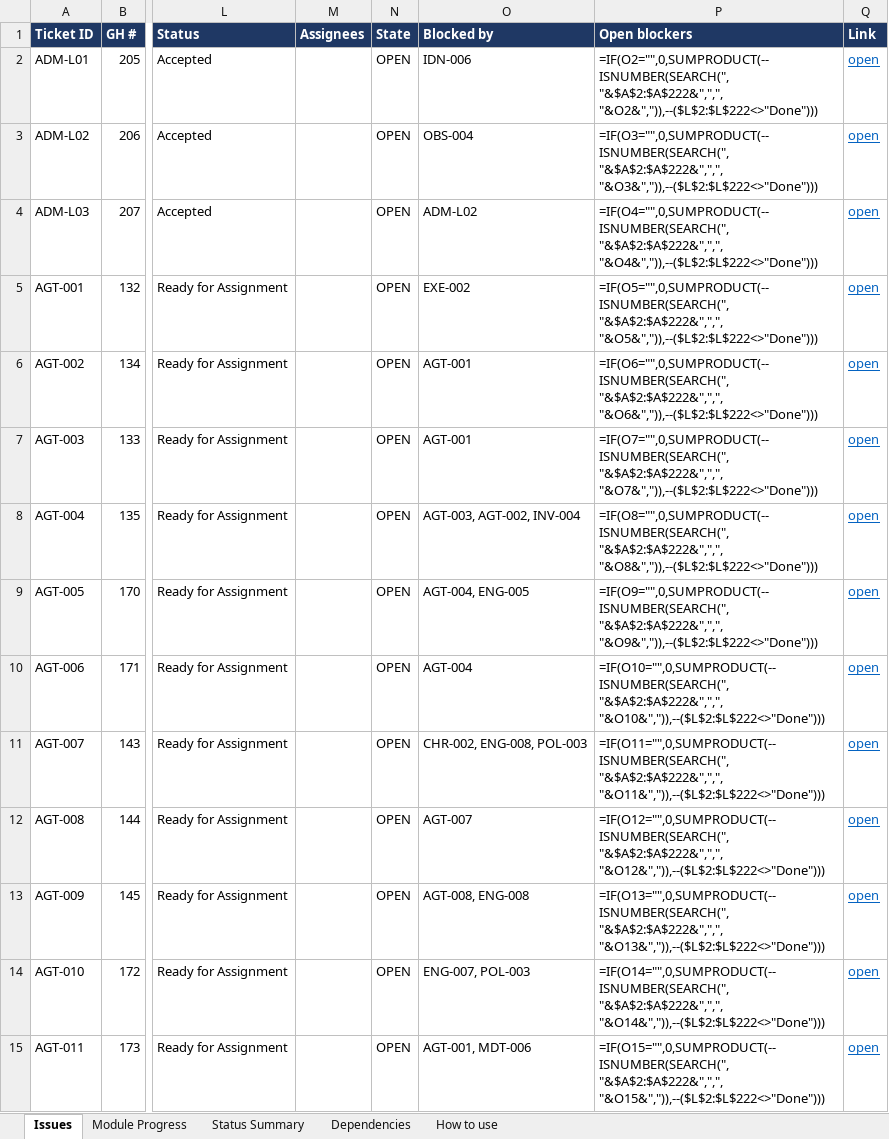
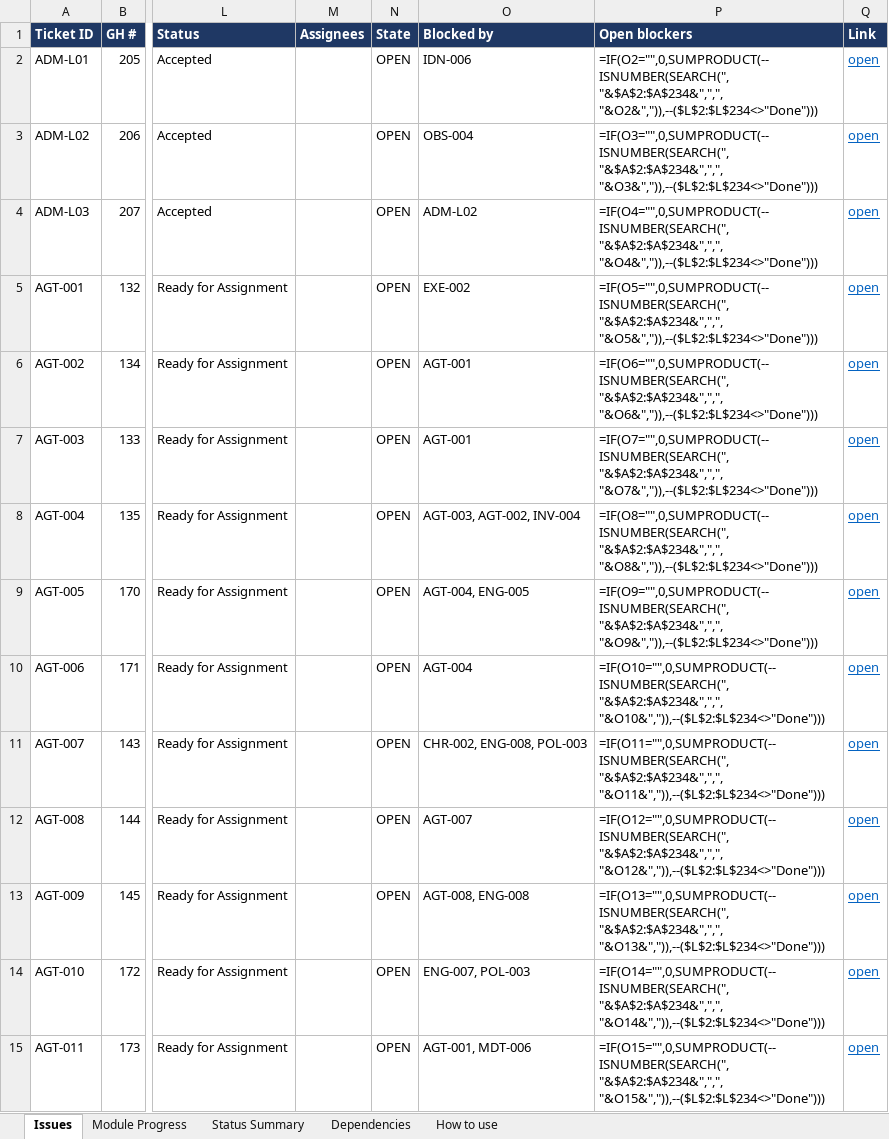
Before and after one commit to Nostidus4/TreasuryPilot, an Excel workbook: planning/tracker/TreasuryPilot-Tracker.xlsx, sheet Issues, drawn as a sheet; only a part is shown, gaps mark what is left out; values as stored, in another font and other column widths than the file's, no borders; formulas without a stored value are shown as written; conditional formats not drawn; the diff covers the shown part only; the diff names each change by its address in the sheet, - before the commit and + after, or states it on an @@ line.

Commit message:
M09 review (EXPLAIN task, models, budget); dashboard counts closed issues as Done; sync_closed_status tool

```diff
--- a/planning/tracker/TreasuryPilot-Tracker.xlsx (sheet Issues)
+++ b/planning/tracker/TreasuryPilot-Tracker.xlsx (sheet Issues)
-P2 (Open blockers): =IF(O2="",0,SUMPRODUCT(--ISNUMBER(SEARCH(", "&$A$2:$A$222&",",", "&O2&",")),--($L$2:$L$222<>"Done")))
+P2 (Open blockers): =IF(O2="",0,SUMPRODUCT(--ISNUMBER(SEARCH(", "&$A$2:$A$234&",",", "&O2&",")),--($L$2:$L$234<>"Done")))
-P3 (Open blockers): =IF(O3="",0,SUMPRODUCT(--ISNUMBER(SEARCH(", "&$A$2:$A$222&",",", "&O3&",")),--($L$2:$L$222<>"Done")))
+P3 (Open blockers): =IF(O3="",0,SUMPRODUCT(--ISNUMBER(SEARCH(", "&$A$2:$A$234&",",", "&O3&",")),--($L$2:$L$234<>"Done")))
-P4 (Open blockers): =IF(O4="",0,SUMPRODUCT(--ISNUMBER(SEARCH(", "&$A$2:$A$222&",",", "&O4&",")),--($L$2:$L$222<>"Done")))
+P4 (Open blockers): =IF(O4="",0,SUMPRODUCT(--ISNUMBER(SEARCH(", "&$A$2:$A$234&",",", "&O4&",")),--($L$2:$L$234<>"Done")))
-P5 (Open blockers): =IF(O5="",0,SUMPRODUCT(--ISNUMBER(SEARCH(", "&$A$2:$A$222&",",", "&O5&",")),--($L$2:$L$222<>"Done")))
+P5 (Open blockers): =IF(O5="",0,SUMPRODUCT(--ISNUMBER(SEARCH(", "&$A$2:$A$234&",",", "&O5&",")),--($L$2:$L$234<>"Done")))
-P6 (Open blockers): =IF(O6="",0,SUMPRODUCT(--ISNUMBER(SEARCH(", "&$A$2:$A$222&",",", "&O6&",")),--($L$2:$L$222<>"Done")))
+P6 (Open blockers): =IF(O6="",0,SUMPRODUCT(--ISNUMBER(SEARCH(", "&$A$2:$A$234&",",", "&O6&",")),--($L$2:$L$234<>"Done")))
-P7 (Open blockers): =IF(O7="",0,SUMPRODUCT(--ISNUMBER(SEARCH(", "&$A$2:$A$222&",",", "&O7&",")),--($L$2:$L$222<>"Done")))
+P7 (Open blockers): =IF(O7="",0,SUMPRODUCT(--ISNUMBER(SEARCH(", "&$A$2:$A$234&",",", "&O7&",")),--($L$2:$L$234<>"Done")))
-P8 (Open blockers): =IF(O8="",0,SUMPRODUCT(--ISNUMBER(SEARCH(", "&$A$2:$A$222&",",", "&O8&",")),--($L$2:$L$222<>"Done")))
+P8 (Open blockers): =IF(O8="",0,SUMPRODUCT(--ISNUMBER(SEARCH(", "&$A$2:$A$234&",",", "&O8&",")),--($L$2:$L$234<>"Done")))
-P9 (Open blockers): =IF(O9="",0,SUMPRODUCT(--ISNUMBER(SEARCH(", "&$A$2:$A$222&",",", "&O9&",")),--($L$2:$L$222<>"Done")))
+P9 (Open blockers): =IF(O9="",0,SUMPRODUCT(--ISNUMBER(SEARCH(", "&$A$2:$A$234&",",", "&O9&",")),--($L$2:$L$234<>"Done")))
-P10 (Open blockers): =IF(O10="",0,SUMPRODUCT(--ISNUMBER(SEARCH(", "&$A$2:$A$222&",",", "&O10&",")),--($L$2:$L$222<>"Done")))
+P10 (Open blockers): =IF(O10="",0,SUMPRODUCT(--ISNUMBER(SEARCH(", "&$A$2:$A$234&",",", "&O10&",")),--($L$2:$L$234<>"Done")))
-P11 (Open blockers): =IF(O11="",0,SUMPRODUCT(--ISNUMBER(SEARCH(", "&$A$2:$A$222&",",", "&O11&",")),--($L$2:$L$222<>"Done")))
+P11 (Open blockers): =IF(O11="",0,SUMPRODUCT(--ISNUMBER(SEARCH(", "&$A$2:$A$234&",",", "&O11&",")),--($L$2:$L$234<>"Done")))
-P12 (Open blockers): =IF(O12="",0,SUMPRODUCT(--ISNUMBER(SEARCH(", "&$A$2:$A$222&",",", "&O12&",")),--($L$2:$L$222<>"Done")))
+P12 (Open blockers): =IF(O12="",0,SUMPRODUCT(--ISNUMBER(SEARCH(", "&$A$2:$A$234&",",", "&O12&",")),--($L$2:$L$234<>"Done")))
-P13 (Open blockers): =IF(O13="",0,SUMPRODUCT(--ISNUMBER(SEARCH(", "&$A$2:$A$222&",",", "&O13&",")),--($L$2:$L$222<>"Done")))
+P13 (Open blockers): =IF(O13="",0,SUMPRODUCT(--ISNUMBER(SEARCH(", "&$A$2:$A$234&",",", "&O13&",")),--($L$2:$L$234<>"Done")))
-P14 (Open blockers): =IF(O14="",0,SUMPRODUCT(--ISNUMBER(SEARCH(", "&$A$2:$A$222&",",", "&O14&",")),--($L$2:$L$222<>"Done")))
+P14 (Open blockers): =IF(O14="",0,SUMPRODUCT(--ISNUMBER(SEARCH(", "&$A$2:$A$234&",",", "&O14&",")),--($L$2:$L$234<>"Done")))
-P15 (Open blockers): =IF(O15="",0,SUMPRODUCT(--ISNUMBER(SEARCH(", "&$A$2:$A$222&",",", "&O15&",")),--($L$2:$L$222<>"Done")))
+P15 (Open blockers): =IF(O15="",0,SUMPRODUCT(--ISNUMBER(SEARCH(", "&$A$2:$A$234&",",", "&O15&",")),--($L$2:$L$234<>"Done")))
```
Also changed, not shown: 12 added rows and 445 edited cells elsewhere in this sheet, sheet Dependencies, sheet Module Progress, sheet Status Summary, 13 other files.
